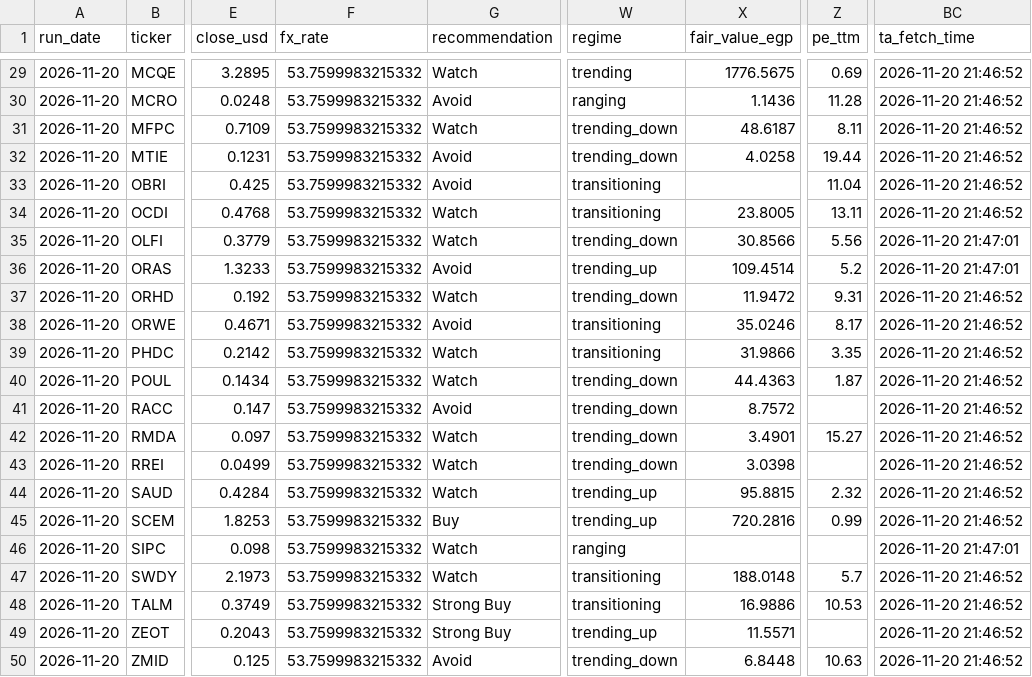
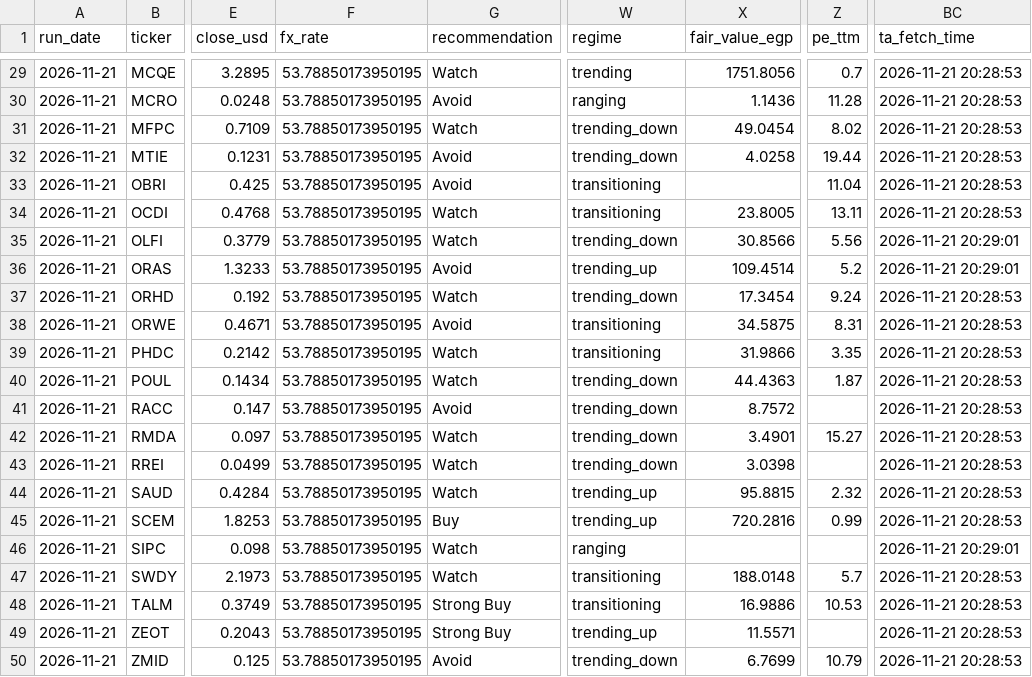
Before and after one commit to ARa2of/Egx-Signals, a CSV file: output/latest_signals.csv, drawn as a sheet; only a part is shown, gaps mark what is left out; the diff covers the shown part only; the diff names each change by its address in the sheet, - before the commit and + after, or states it on an @@ line.

```diff
--- a/output/latest_signals.csv
+++ b/output/latest_signals.csv
-A29:A50 (run_date): 2026-11-20
+A29:A50 (run_date): 2026-11-21
-F29:F50 (fx_rate): 53.7599983215332
+F29:F50 (fx_rate): 53.78850173950195
-X29 (fair_value_egp): 1776.5675
+X29 (fair_value_egp): 1751.8056
-Z29 (pe_ttm): 0.69
+Z29 (pe_ttm): 0.7
-BC29:BC34 (ta_fetch_time): 2026-11-20 21:46:52
+BC29:BC34 (ta_fetch_time): 2026-11-21 20:28:53
-X31 (fair_value_egp): 48.6187
+X31 (fair_value_egp): 49.0454
-Z31 (pe_ttm): 8.11
+Z31 (pe_ttm): 8.02
-BC35:BC36 (ta_fetch_time): 2026-11-20 21:47:01
+BC35:BC36 (ta_fetch_time): 2026-11-21 20:29:01
-X37 (fair_value_egp): 11.9472
+X37 (fair_value_egp): 17.3454
-Z37 (pe_ttm): 9.31
+Z37 (pe_ttm): 9.24
-BC37:BC45 (ta_fetch_time): 2026-11-20 21:46:52
+BC37:BC45 (ta_fetch_time): 2026-11-21 20:28:53
-X38 (fair_value_egp): 35.0246
+X38 (fair_value_egp): 34.5875
-Z38 (pe_ttm): 8.17
+Z38 (pe_ttm): 8.31
-BC46 (ta_fetch_time): 2026-11-20 21:47:01
+BC46 (ta_fetch_time): 2026-11-21 20:29:01
-BC47:BC50 (ta_fetch_time): 2026-11-20 21:46:52
+BC47:BC50 (ta_fetch_time): 2026-11-21 20:28:53
-X50 (fair_value_egp): 6.8448
+X50 (fair_value_egp): 6.7699
-Z50 (pe_ttm): 10.63
+Z50 (pe_ttm): 10.79
```
Also changed, not shown: 95 edited cells elsewhere in this file, 4 other files.
